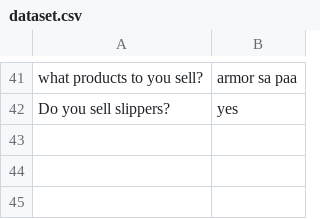
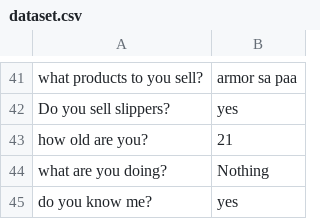
Before and after one commit to thebadsektor/smp3c-g1-chatbot, a CSV file: data/dataset.csv, drawn as a sheet; only a part is shown, gaps mark what is left out; the diff names each change by its address in the sheet, - before the commit and + after, or states it on an @@ line.

Commit message:
edited dataset

```diff
--- a/data/dataset.csv
+++ b/data/dataset.csv
+row 43: how old are you? | 21
+row 44: what are you doing? | Nothing
+row 45: do you know me? | yes
```
Also changed, not shown: 3 other files.
